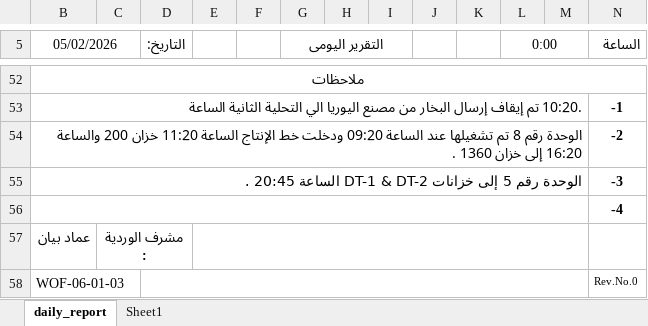
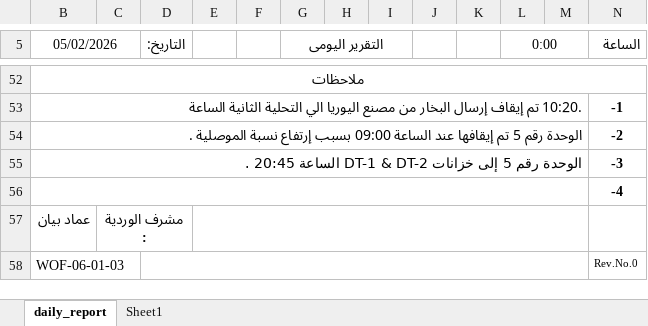
Before and after one commit to legacy7yt/backup, an Excel workbook: DAILY REPORT.xlsx, sheet daily_report, drawn as a sheet; only a part is shown, gaps mark what is left out; values as stored, in another font and other column widths than the file's, no borders; charts and pictures not drawn; the diff names each change by its address in the sheet, - before the commit and + after, or states it on an @@ line.

Commit message:
Auto update

```diff
--- a/DAILY REPORT.xlsx (sheet daily_report)
+++ b/DAILY REPORT.xlsx (sheet daily_report)
-B54 (05/02/2026): الوحدة رقم 8 تم تشغيلها عند الساعة 09:20 ودخلت خط الإنتاج الساعة 11:20 خزان 200 والساعة 16:20 إلى خزان 1360 .
+B54 (05/02/2026): الوحدة رقم 5 تم إيقافها عند الساعة 09:00 بسبب إرتفاع نسبة الموصلية .
```
